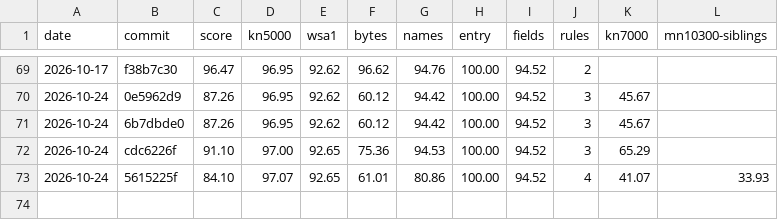
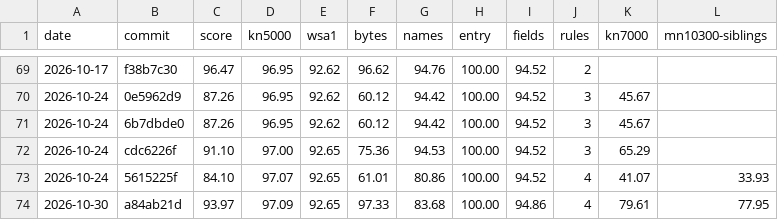
Before and after one commit to ArqueologiaDigital/technics-roms-disasm, a CSV file: docs/badges/semantic-score-history.csv, drawn as a sheet; only a part is shown, gaps mark what is left out; the diff names each change by its address in the sheet, - before the commit and + after, or states it on an @@ line.

```diff
--- a/docs/badges/semantic-score-history.csv
+++ b/docs/badges/semantic-score-history.csv
+row 74: 2026-10-30 | a84ab21d | 93.97 | 97.09 | 92.65 | 97.33 | 83.68 | 100.00 | 94.86 | 4 | 79.61 | 77.95
```
Also changed, not shown: 8 other files.
